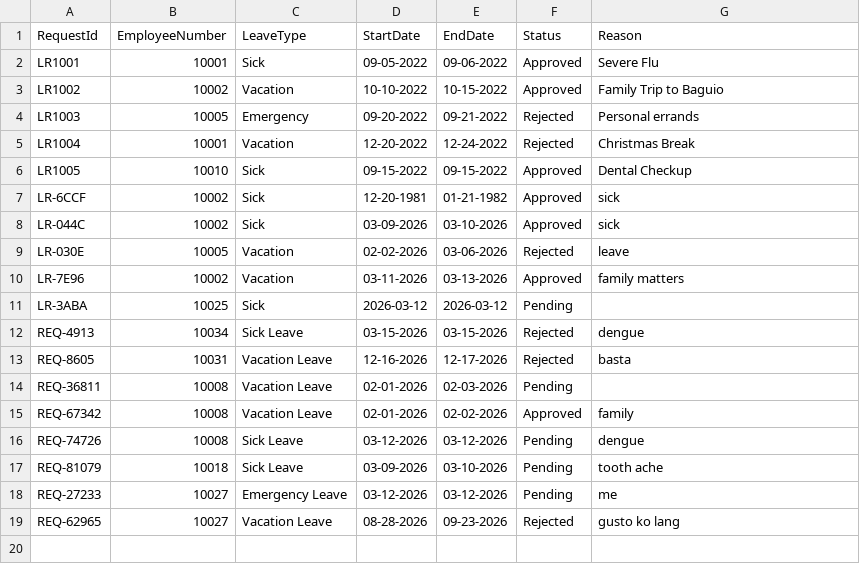
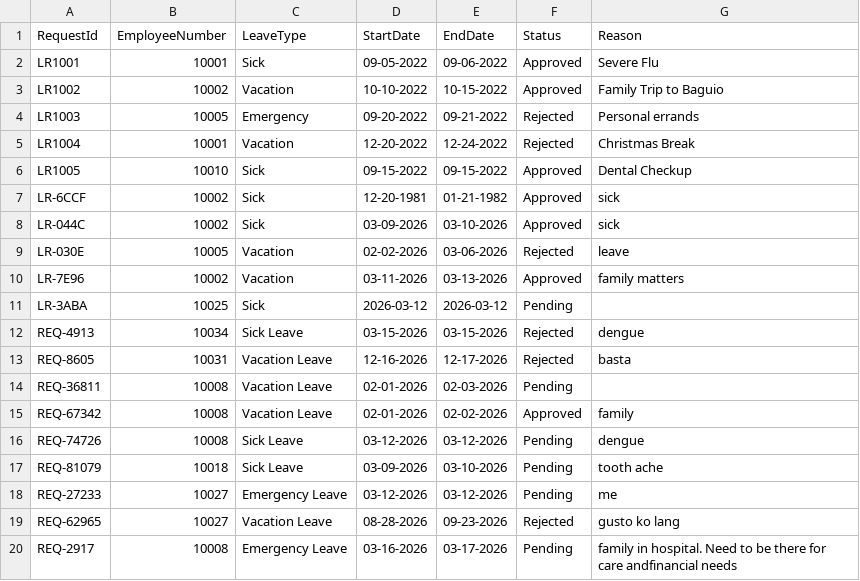
Before and after one commit to hmignacio/oop_s2101, a CSV file: src/main/java/resources/leaves.csv, drawn as a sheet.

```diff
--- a/src/main/java/resources/leaves.csv
+++ b/src/main/java/resources/leaves.csv
@@ -19 +19,2 @@ REQ-27233,10027,Emergency Leave,03-12-2026,03-12-2026,Pending,me
 REQ-62965,10027,Vacation Leave,08-28-2026,09-23-2026,Rejected,gusto ko lang
+REQ-2917,10008,Emergency Leave,03-16-2026,03-17-2026,Pending,family in hospital. Need to be there for care andfinancial needs
```
Also changed, not shown: src/main/java/resources/attendance.csv, src/main/java/resources/employee.csv, 4 other files.
